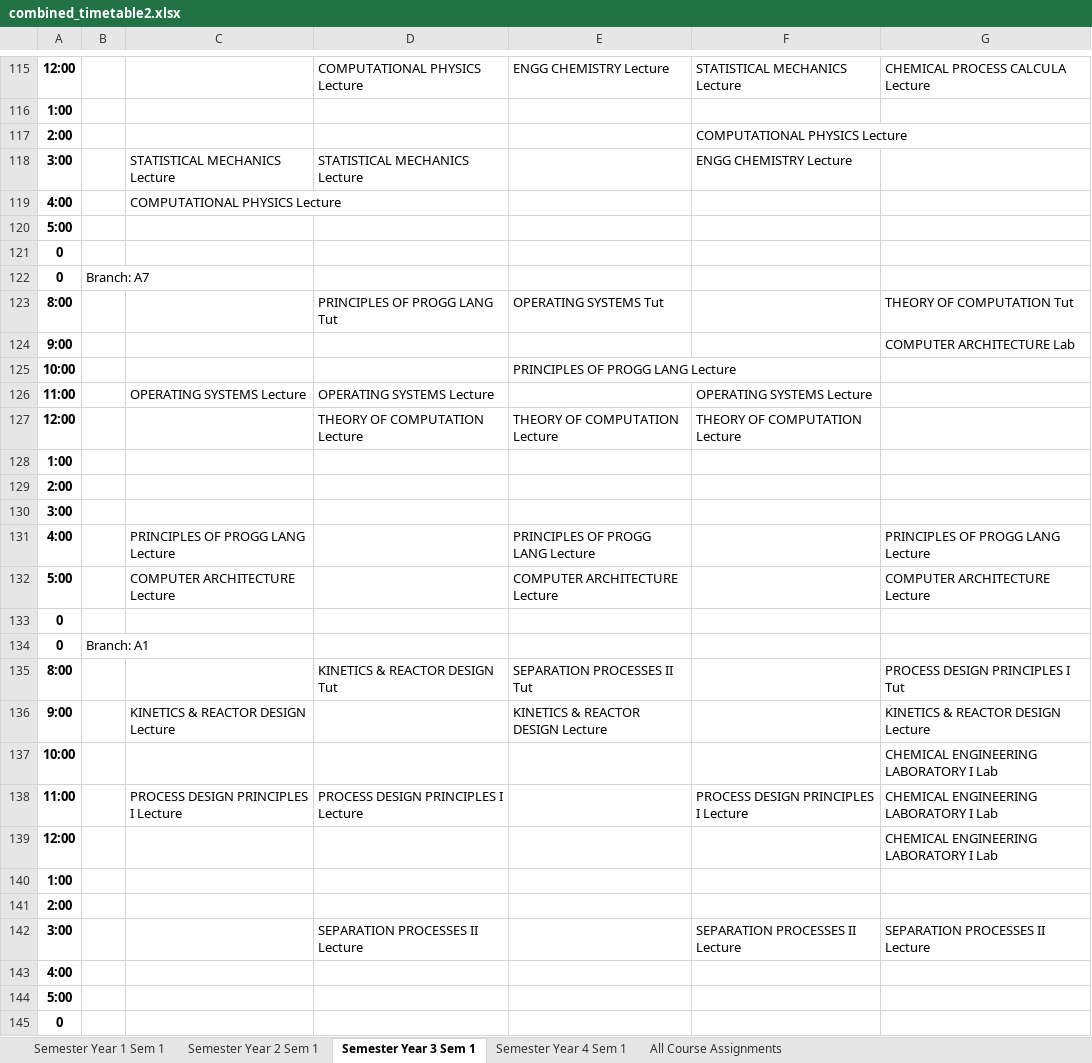
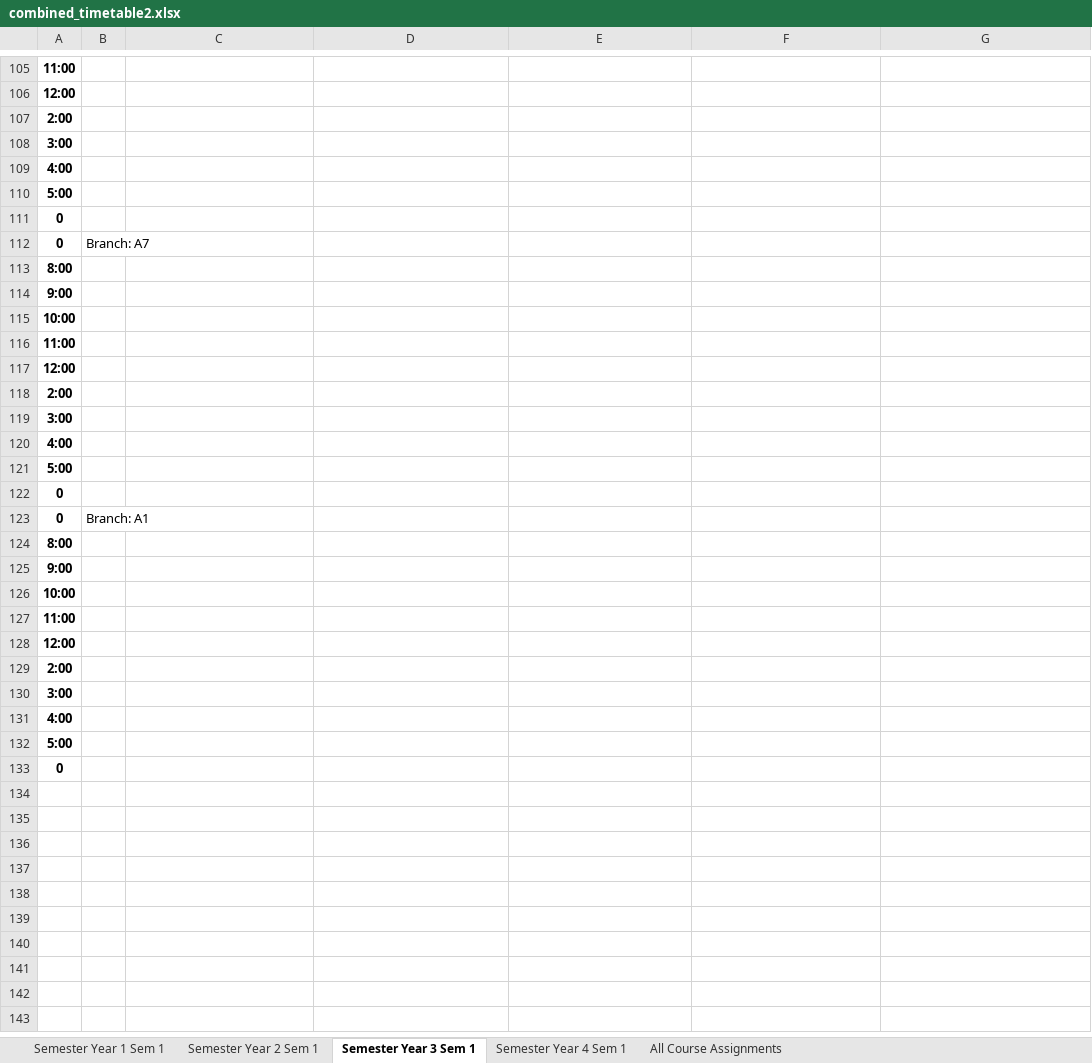
Before and after one commit to SunMoon97/DOP-TimeTableGen, an Excel workbook: combined_timetable2.xlsx, sheet Semester Year 3 Sem 1, drawn as a sheet; only a part is shown, gaps mark what is left out; values as stored, in another font and other column widths than the file's, no borders; removed rows and columns are numbered as before the commit, all else as after; the diff covers the shown part only; the diff names each change by its address in the sheet, - before the commit and + after, or states it on an @@ line.

```diff
--- a/combined_timetable2.xlsx (sheet Semester Year 3 Sem 1)
+++ b/combined_timetable2.xlsx (sheet Semester Year 3 Sem 1)
-row 115: 12:00 |  |  | COMPUTATIONAL PHYSICS Lecture | ENGG CHEMISTRY Lecture | STATISTICAL MECHANICS Lecture | CHEMICAL PROCESS CALCULA Lecture
-A105: 1:00
+A105: 11:00
+row 106: 12:00
-F107: COMPUTATIONAL PHYSICS Lecture
+F107: (empty)
-row 118: 3:00 |  | STATISTICAL MECHANICS Lecture | STATISTICAL MECHANICS Lecture |  | ENGG CHEMISTRY Lecture
+row 108: 3:00
-C109: COMPUTATIONAL PHYSICS Lecture
+C109: (empty)
-row 123: 8:00 |  |  | PRINCIPLES OF PROGG LANG Tut | OPERATING SYSTEMS Tut |  | THEORY OF COMPUTATION Tut
+row 113: 8:00
-G114: COMPUTER ARCHITECTURE Lab
+G114: (empty)
-E115: PRINCIPLES OF PROGG LANG Lecture
+E115: (empty)
-row 126: 11:00 |  | OPERATING SYSTEMS Lecture | OPERATING SYSTEMS Lecture |  | OPERATING SYSTEMS Lecture
-row 127: 12:00 |  |  | THEORY OF COMPUTATION Lecture | THEORY OF COMPUTATION Lecture | THEORY OF COMPUTATION Lecture
-A116: 1:00
+A116: 11:00
+row 117: 12:00
-row 131: 4:00 |  | PRINCIPLES OF PROGG LANG Lecture |  | PRINCIPLES OF PROGG LANG Lecture |  | PRINCIPLES OF PROGG LANG Lecture
-row 132: 5:00 |  | COMPUTER ARCHITECTURE Lecture |  | COMPUTER ARCHITECTURE Lecture |  | COMPUTER ARCHITECTURE Lecture
+row 120: 4:00
+row 121: 5:00
-row 135: 8:00 |  |  | KINETICS & REACTOR DESIGN Tut | SEPARATION PROCESSES II Tut |  | PROCESS DESIGN PRINCIPLES I Tut
-row 136: 9:00 |  | KINETICS & REACTOR DESIGN Lecture |  | KINETICS & REACTOR DESIGN Lecture |  | KINETICS & REACTOR DESIGN Lecture
+row 124: 8:00
+row 125: 9:00
-G126: CHEMICAL ENGINEERING LABORATORY I Lab
+G126: (empty)
-row 138: 11:00 |  | PROCESS DESIGN PRINCIPLES I Lecture | PROCESS DESIGN PRINCIPLES I Lecture |  | PROCESS DESIGN PRINCIPLES I Lecture | CHEMICAL ENGINEERING LABORATORY I Lab
+row 127: 11:00
-G128: CHEMICAL ENGINEERING LABORATORY I Lab
+G128: (empty)
-row 140: 1:00
-row 142: 3:00 |  |  | SEPARATION PROCESSES II Lecture |  | SEPARATION PROCESSES II Lecture | SEPARATION PROCESSES II Lecture
+row 130: 3:00
```
Also changed, not shown: 33 added rows, 43 removed rows and 40 edited cells elsewhere in this sheet, sheet All Course Assignments, sheet Semester Year 2 Sem 1, sheet Semester Year 4 Sem 1, sheet Semester Year 1 Sem 1, combined_timetable.xlsx, 8 other files.
